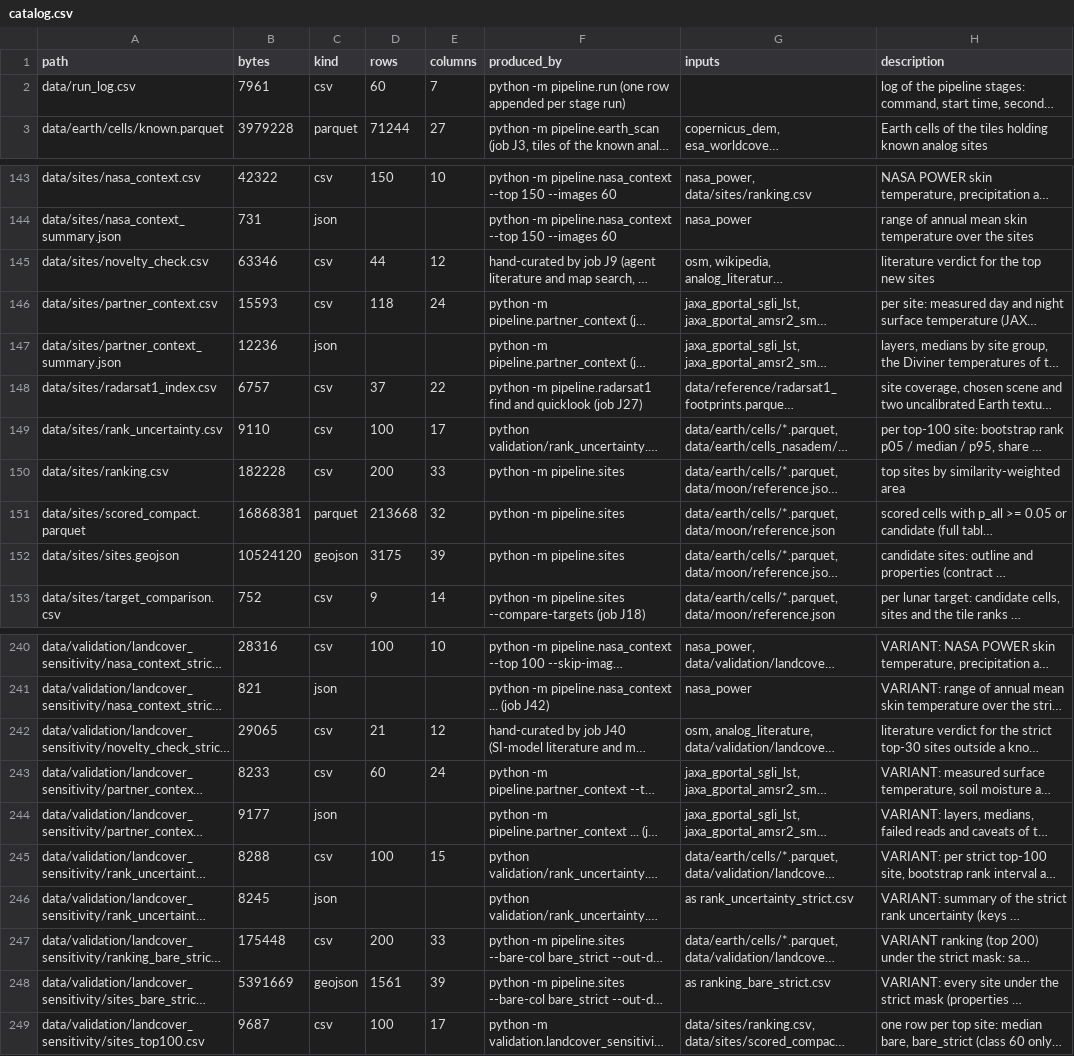
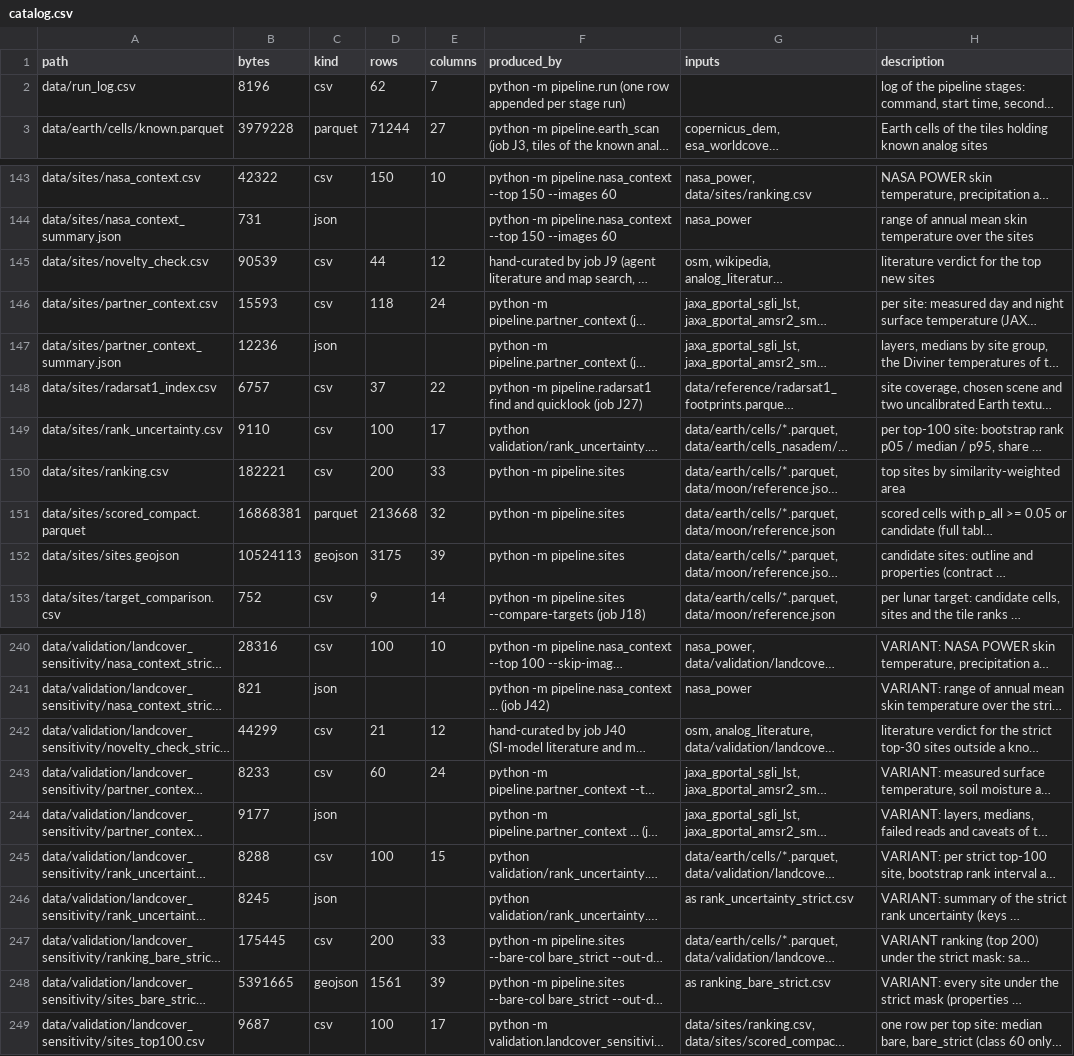
Before and after one commit to BartoszPreus/NASA, a CSV file: data/catalog.csv, drawn as a sheet; only a part is shown, gaps mark what is left out; long unchanged cells end in …; the diff names each change by its address in the sheet, - before the commit and + after, or states it on an @@ line.

```diff
--- a/data/catalog.csv
+++ b/data/catalog.csv
-B2 (bytes): 7961
+B2 (bytes): 8196
-D2 (rows): 60
+D2 (rows): 62
-B145 (bytes): 63346
+B145 (bytes): 90539
-B150 (bytes): 182228
+B150 (bytes): 182221
-B152 (bytes): 10524120
+B152 (bytes): 10524113
-B242 (bytes): 29065
+B242 (bytes): 44299
-B247 (bytes): 175448
+B247 (bytes): 175445
-B248 (bytes): 5391669
+B248 (bytes): 5391665
```
Also changed, not shown: data/run_log.csv, data/validation/landcover_sensitivity/ranking_bare_strict.csv, 7 other files.
